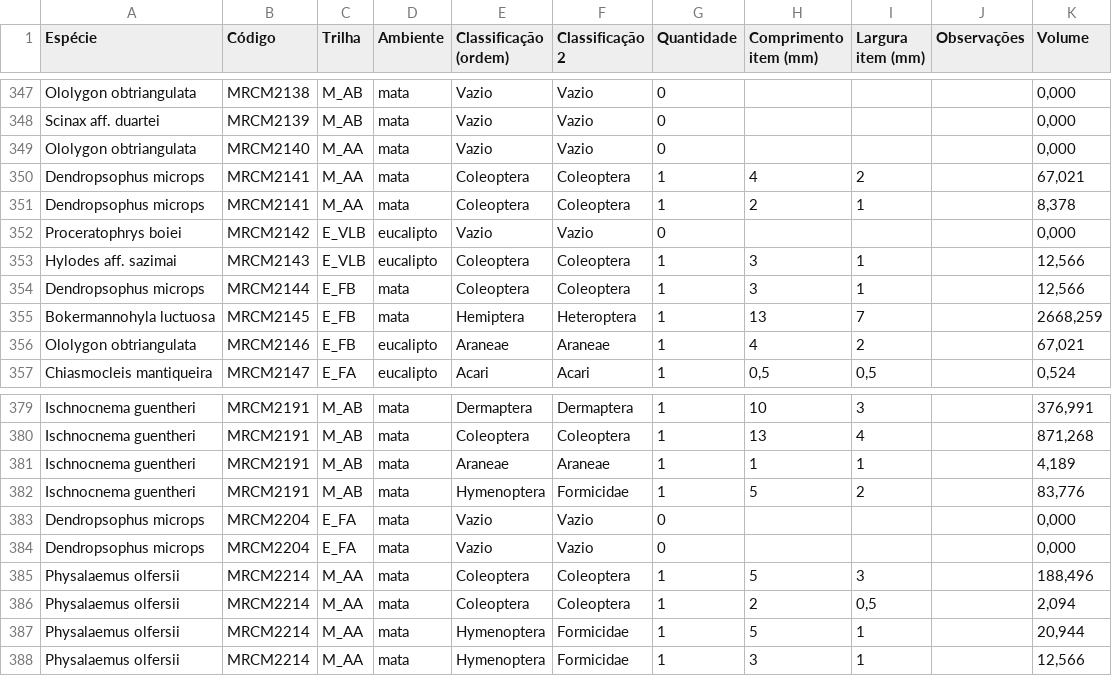
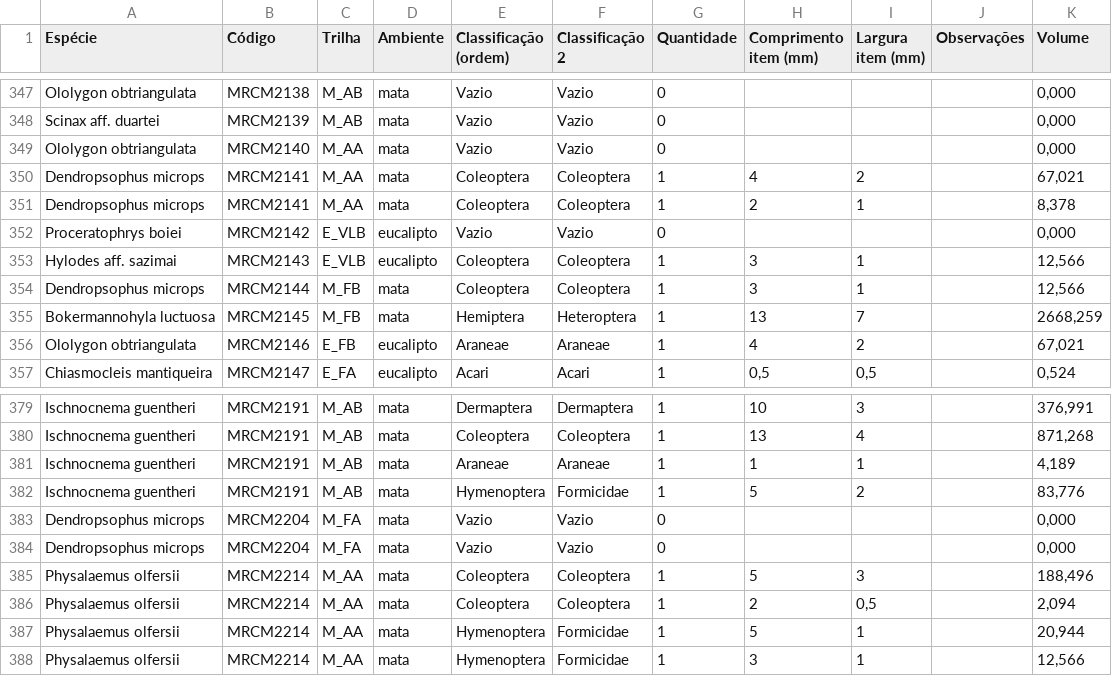
Before and after one commit to gus-nc/Projeto_IC, a CSV file: Data_filtered.csv, drawn as a sheet; only a part is shown, gaps mark what is left out; the diff covers the shown part only.

```diff
--- a/Data_filtered.csv
+++ b/Data_filtered.csv
@@ -353,4 +353,4 @@ Proceratophrys boiei,MRCM2142,E_VLB,eucalipto,Vazio,Vazio,0,,,,"0,000"
 Hylodes aff. sazimai,MRCM2143,E_VLB,eucalipto,Coleoptera,Coleoptera,1,3,1,,"12,566"
-Dendropsophus microps,MRCM2144,E_FB,mata,Coleoptera,Coleoptera,1,3,1,,"12,566"
-Bokermannohyla luctuosa,MRCM2145,E_FB,mata,Hemiptera,Heteroptera,1,13,7,,"2668,259"
+Dendropsophus microps,MRCM2144,M_FB,mata,Coleoptera,Coleoptera,1,3,1,,"12,566"
+Bokermannohyla luctuosa,MRCM2145,M_FB,mata,Hemiptera,Heteroptera,1,13,7,,"2668,259"
 Ololygon obtriangulata,MRCM2146,E_FB,eucalipto,Araneae,Araneae,1,4,2,,"67,021"
@@ -382,4 +382,4 @@ Ischnocnema guentheri,MRCM2191,M_AB,mata,Araneae,Araneae,1,1,1,,"4,189"
 Ischnocnema guentheri,MRCM2191,M_AB,mata,Hymenoptera,Formicidae,1,5,2,,"83,776"
-Dendropsophus microps,MRCM2204,E_FA,mata,Vazio,Vazio,0,,,,"0,000"
-Dendropsophus microps,MRCM2204,E_FA,mata,Vazio,Vazio,0,,,,"0,000"
+Dendropsophus microps,MRCM2204,M_FA,mata,Vazio,Vazio,0,,,,"0,000"
+Dendropsophus microps,MRCM2204,M_FA,mata,Vazio,Vazio,0,,,,"0,000"
 Physalaemus olfersii,MRCM2214,M_AA,mata,Coleoptera,Coleoptera,1,5,3,,"188,496"
```
Also changed, not shown: 29 edited cells elsewhere in this file, 1 other file.
